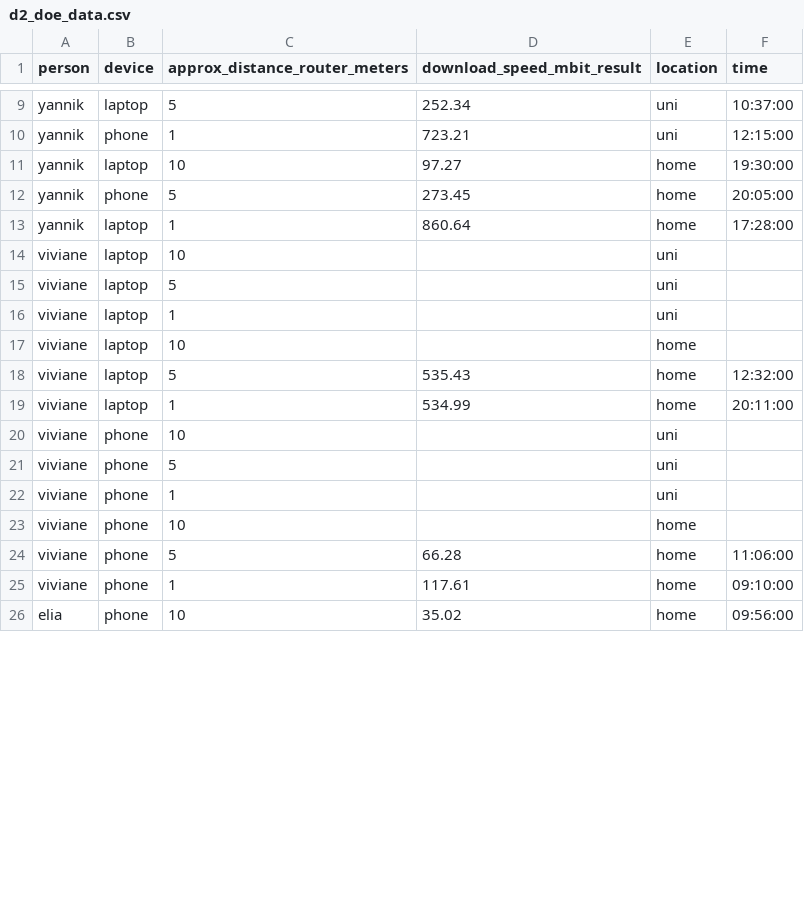
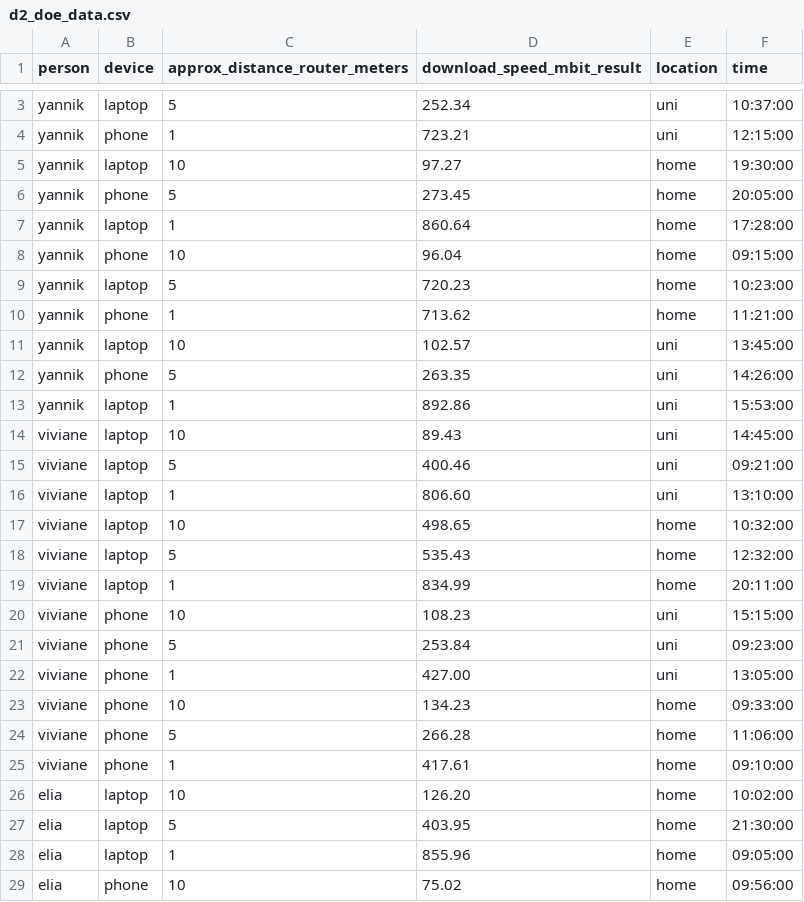
Before and after one commit to salernoelia/d2-doe-project, a CSV file: d2_doe_data.csv, drawn as a sheet; only a part is shown, gaps mark what is left out; the diff covers the shown part only.

```diff
--- a/d2_doe_data.csv
+++ b/d2_doe_data.csv
@@ -13,14 +7,23 @@ yannik,phone,5,273.45,home,20:05:00
 yannik,laptop,1,860.64,home,17:28:00
-viviane,laptop,10,,uni,
-viviane,laptop,5,,uni,
-viviane,laptop,1,,uni,
-viviane,laptop,10,,home,
+yannik,phone,10,96.04,home,09:15:00
+yannik,laptop,5,720.23,home,10:23:00
+yannik,phone,1,713.62,home,11:21:00
+yannik,laptop,10,102.57,uni,13:45:00
+yannik,phone,5,263.35,uni,14:26:00
+yannik,laptop,1,892.86,uni,15:53:00
+viviane,laptop,10,89.43,uni,14:45:00
+viviane,laptop,5,400.46,uni,09:21:00
+viviane,laptop,1,806.60,uni,13:10:00
+viviane,laptop,10,498.65,home,10:32:00
 viviane,laptop,5,535.43,home,12:32:00
-viviane,laptop,1,534.99,home,20:11:00
-viviane,phone,10,,uni,
-viviane,phone,5,,uni,
-viviane,phone,1,,uni,
-viviane,phone,10,,home,
-viviane,phone,5,66.28,home,11:06:00
-viviane,phone,1,117.61,home,09:10:00
-elia,phone,10,35.02,home,09:56:00
+viviane,laptop,1,834.99,home,20:11:00
+viviane,phone,10,108.23,uni,15:15:00
+viviane,phone,5,253.84,uni,09:23:00
+viviane,phone,1,427.00,uni,13:05:00
+viviane,phone,10,134.23,home,09:33:00
+viviane,phone,5,266.28,home,11:06:00
+viviane,phone,1,417.61,home,09:10:00
+elia,laptop,10,126.20,home,10:02:00
+elia,laptop,5,403.95,home,21:30:00
+elia,laptop,1,855.96,home,09:05:00
+elia,phone,10,75.02,home,09:56:00
```
Also changed, not shown: 1 added row, 7 removed rows and 18 edited cells elsewhere in this file, 3 other files.
